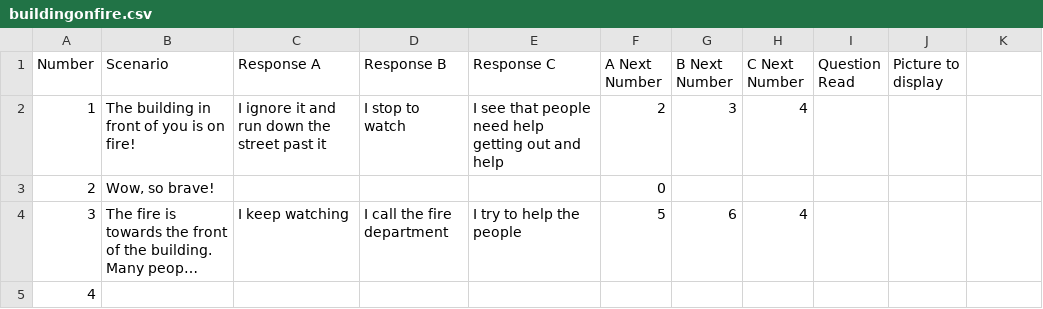
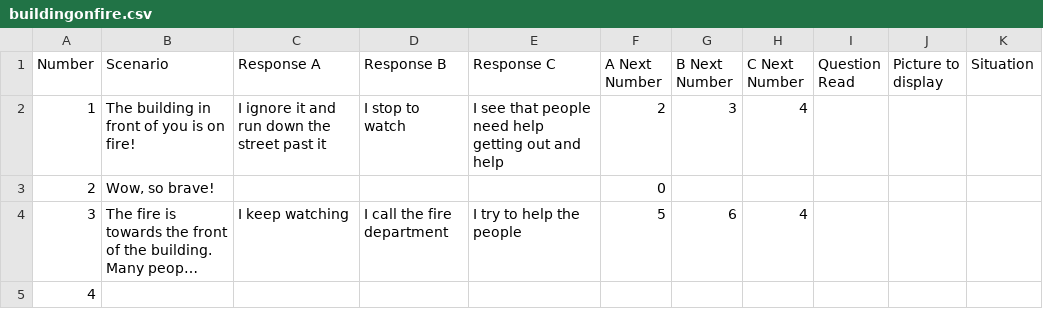
Before and after one commit to mcanultyfamily/InTheEnd, a CSV file: buildingonfire.csv, drawn as a sheet; long unchanged cells end in …; the diff names each change by its address in the sheet, - before the commit and + after, or states it on an @@ line.

Commit message:
minor edit

```diff
--- a/buildingonfire.csv
+++ b/buildingonfire.csv
-K1: (empty)
+K1: Situation
```
